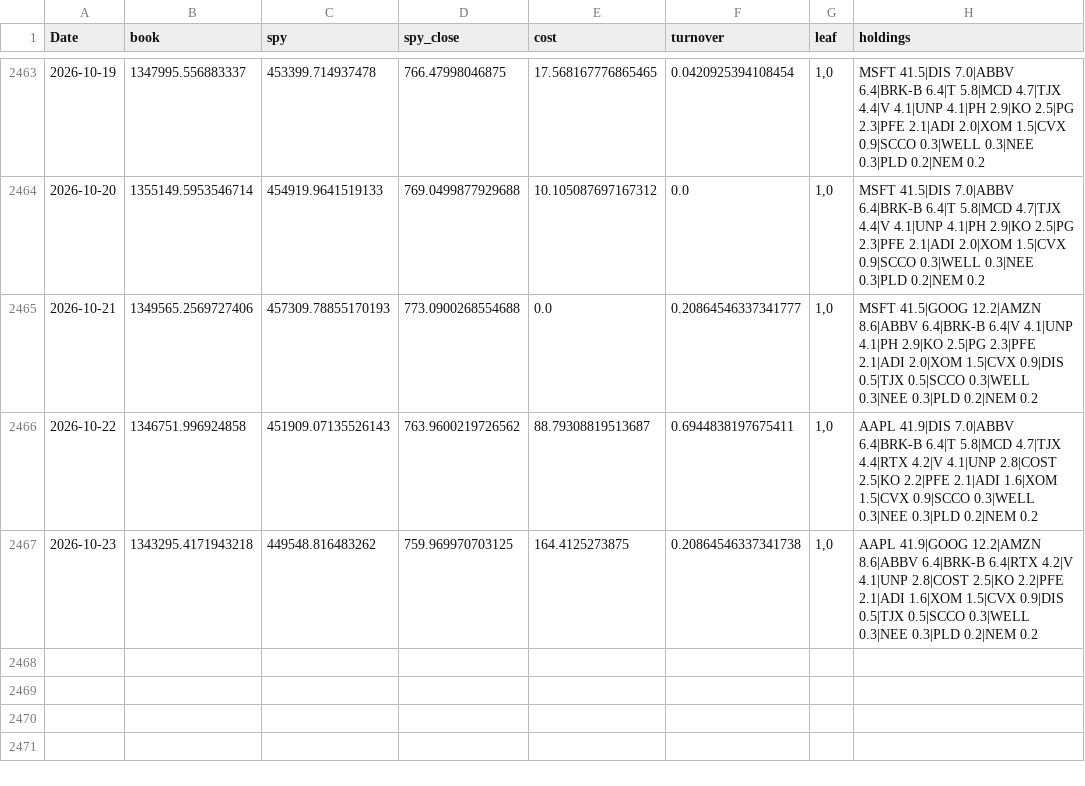
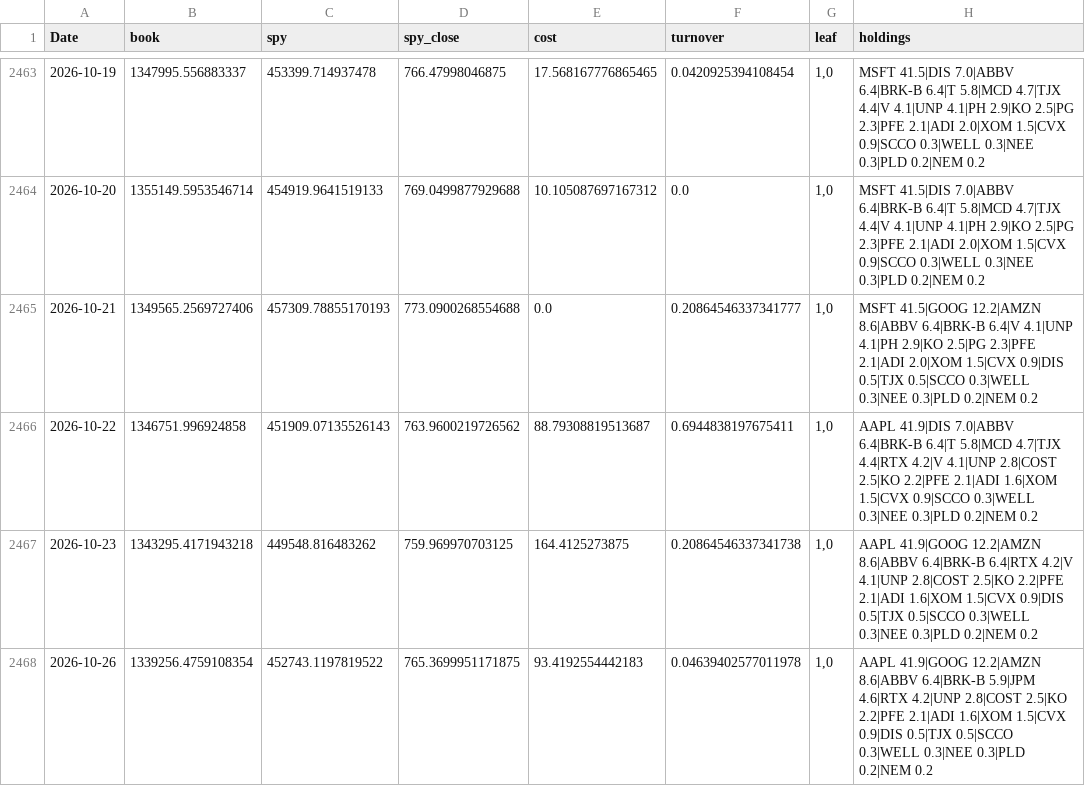
Before and after one commit to Searchideas/quant-trading, a CSV file: data/us/processed/page_store/history.csv, drawn as a sheet; only a part is shown, gaps mark what is left out.

```diff
--- a/data/us/processed/page_store/history.csv
+++ b/data/us/processed/page_store/history.csv
@@ -2467 +2467,2 @@ Date,book,spy,spy_close,cost,turnover,leaf,holdings
 2026-10-23,1343295.4171943218,449548.816483262,759.969970703125,164.4125273875,0.20864546337341738,"1,0",AAPL 41.9|GOOG 12.2|AMZN 8.6|ABBV 6.4|BRK-B 6.4|RTX 4.2|V 4.1|UNP 2.8|COST 2.5|KO 2.2|PFE 2.1|ADI 1.6|XOM 1.5|CVX 0.9|DIS 0.5|TJX 0.5|SCCO 0.3|WELL 0.3|NEE 0.3|PLD 0.2|NEM 0.2
+2026-10-26,1339256.4759108354,452743.1197819522,765.3699951171875,93.4192554442183,0.04639402577011978,"1,0",AAPL 41.9|GOOG 12.2|AMZN 8.6|ABBV 6.4|BRK-B 5.9|JPM 4.6|RTX 4.2|UNP 2.8|COST 2.5|KO 2.2|PFE 2.1|ADI 1.6|XOM 1.5|CVX 0.9|DIS 0.5|TJX 0.5|SCCO 0.3|WELL 0.3|NEE 0.3|PLD 0.2|NEM 0.2
```
Also changed, not shown: 3 other files.
